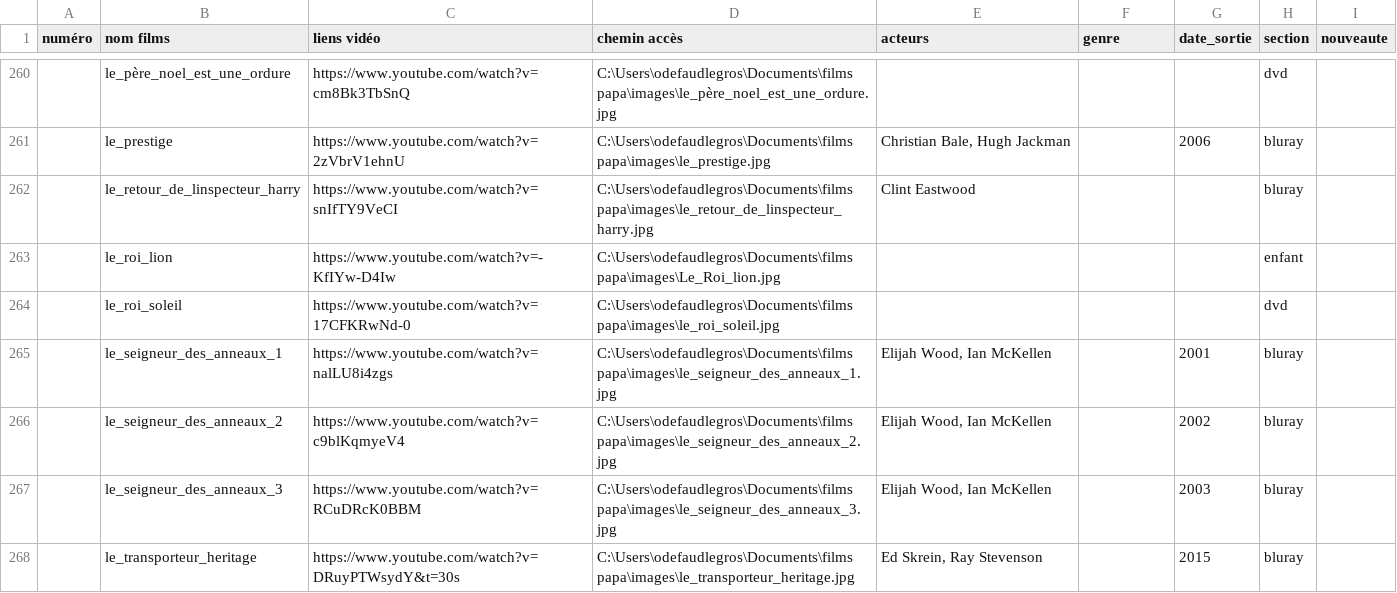
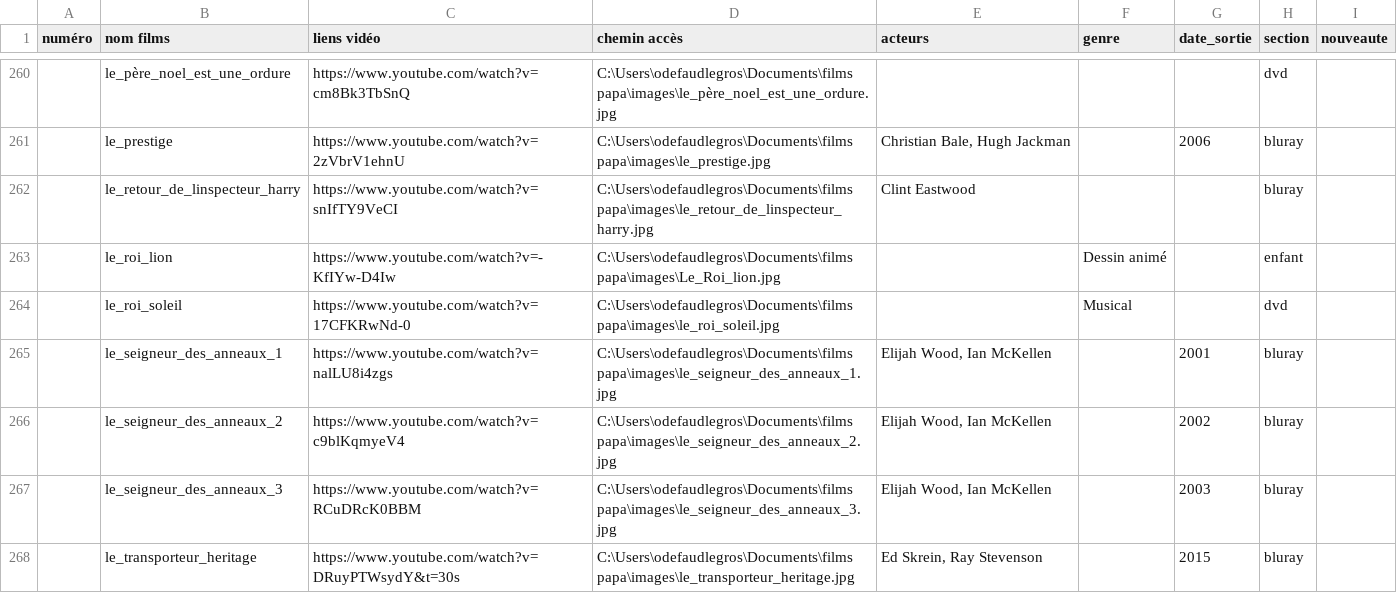
Before and after one commit to Olive97424/videotheque, a CSV file: films.csv, drawn as a sheet; only a part is shown, gaps mark what is left out; the diff covers the shown part only.

```diff
--- a/films.csv
+++ b/films.csv
@@ -262,4 +262,4 @@
 ;le_retour_de_linspecteur_harry;https://www.youtube.com/watch?v=snIfTY9VeCI;C:\Users\odefaudlegros\Documents\films papa\images\le_retour_de_linspecteur_harry.jpg;Clint Eastwood;;;bluray;
-;le_roi_lion;https://www.youtube.com/watch?v=-KfIYw-D4Iw;C:\Users\odefaudlegros\Documents\films papa\images\Le_Roi_lion.jpg;;;;enfant;
-;le_roi_soleil;https://www.youtube.com/watch?v=17CFKRwNd-0;C:\Users\odefaudlegros\Documents\films papa\images\le_roi_soleil.jpg;;;;dvd;
+;le_roi_lion;https://www.youtube.com/watch?v=-KfIYw-D4Iw;C:\Users\odefaudlegros\Documents\films papa\images\Le_Roi_lion.jpg;;Dessin animé;;enfant;
+;le_roi_soleil;https://www.youtube.com/watch?v=17CFKRwNd-0;C:\Users\odefaudlegros\Documents\films papa\images\le_roi_soleil.jpg;;Musical;;dvd;
 ;le_seigneur_des_anneaux_1;https://www.youtube.com/watch?v=nalLU8i4zgs;C:\Users\odefaudlegros\Documents\films papa\images\le_seigneur_des_anneaux_1.jpg;Elijah Wood, Ian McKellen;;2001;bluray;
```
Also changed, not shown: 52 edited cells elsewhere in this file, 2 other files.
